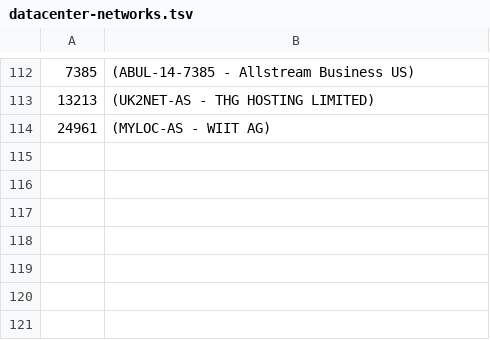
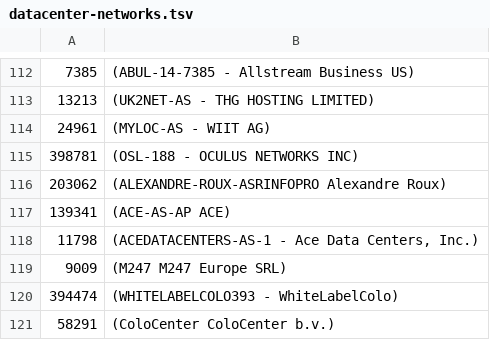
Before and after one commit to ilri/rmg-ansible-public, a TSV file: scripts/datacenter-networks.tsv, drawn as a sheet; only a part is shown, gaps mark what is left out; the diff names each change by its address in the sheet, - before the commit and + after, or states it on an @@ line.

Commit message:
scripts/datacenter-networks.tsv: add more networks
High load on CGSpace this morning, so I looked at the top IPs since
yesterday. These are all from data center / hosting companies:

- Requests from 11,200 unique IPs on Oculus Networks (AS398781)
- Requests from 2,300 unique IPs on Alexandre Roux (AS203062)
- Requests from 749 unique IPs on M247 M247 Europe SRL (AS9009)
- Requests from 224 unique IPs on Ace (AS139341)
- Requests from 122 unique IPs on Ace Data Centers, Inc. (AS11798)
- Requests from 75 unique IPs on WHITELABELCOLO393 - WhiteLabelColo (AS394474)
- Requests from 10 unique IPs on ColoCenter ColoCenter b.v. (AS58291)

```diff
--- a/scripts/datacenter-networks.tsv
+++ b/scripts/datacenter-networks.tsv
+row 115: 398781 | (OSL-188 - OCULUS NETWORKS INC)
+row 116: 203062 | (ALEXANDRE-ROUX-ASRINFOPRO Alexandre Roux)
+row 117: 139341 | (ACE-AS-AP ACE)
+row 118: 11798 | (ACEDATACENTERS-AS-1 - Ace Data Centers, Inc.)
+row 119: 9009 | (M247 M247 Europe SRL)
+row 120: 394474 | (WHITELABELCOLO393 - WhiteLabelColo)
+row 121: 58291 | (ColoCenter ColoCenter b.v.)
```
